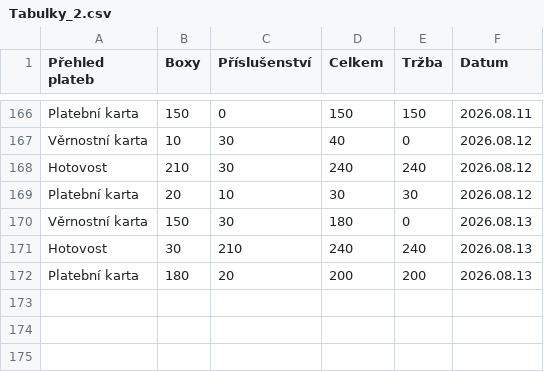
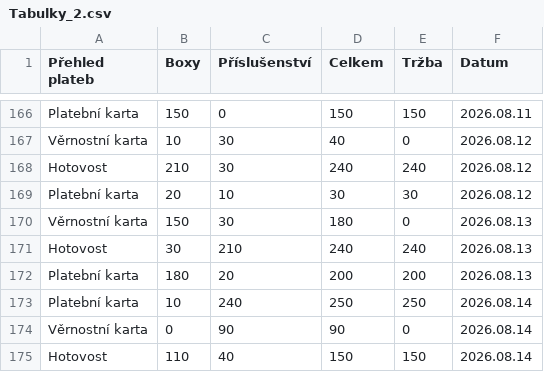
Before and after one commit to jfischer123/Grafana_1, a CSV file: Tabulky_2.csv, drawn as a sheet; only a part is shown, gaps mark what is left out.

```diff
--- a/Tabulky_2.csv
+++ b/Tabulky_2.csv
@@ -172 +172,4 @@ Hotovost,30,210,240,240,2026.08.13
 Platební karta,180,20,200,200,2026.08.13
+Platební karta,10,240,250,250,2026.08.14
+Věrnostní karta,0,90,90,0,2026.08.14
+Hotovost,110,40,150,150,2026.08.14
```
